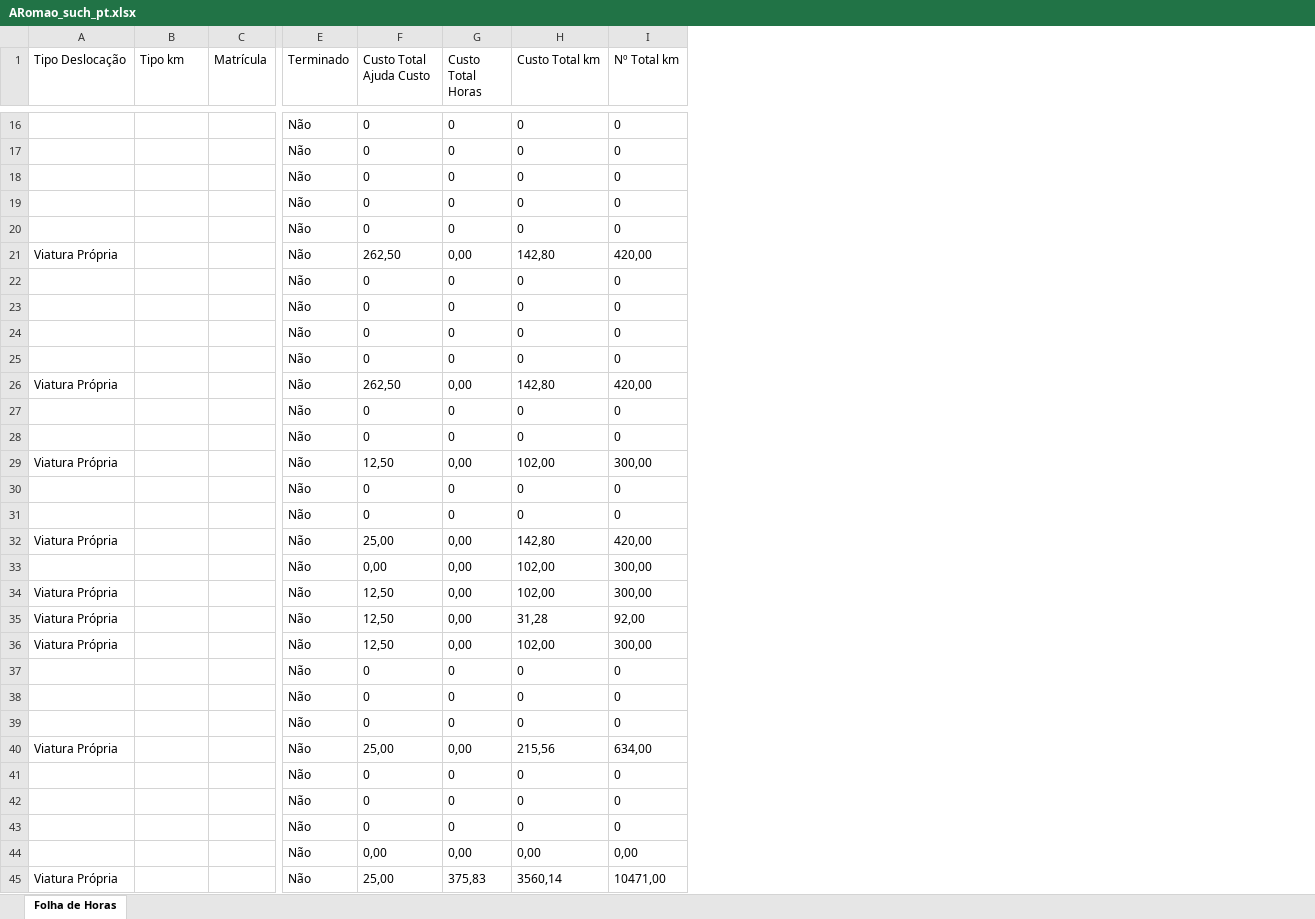
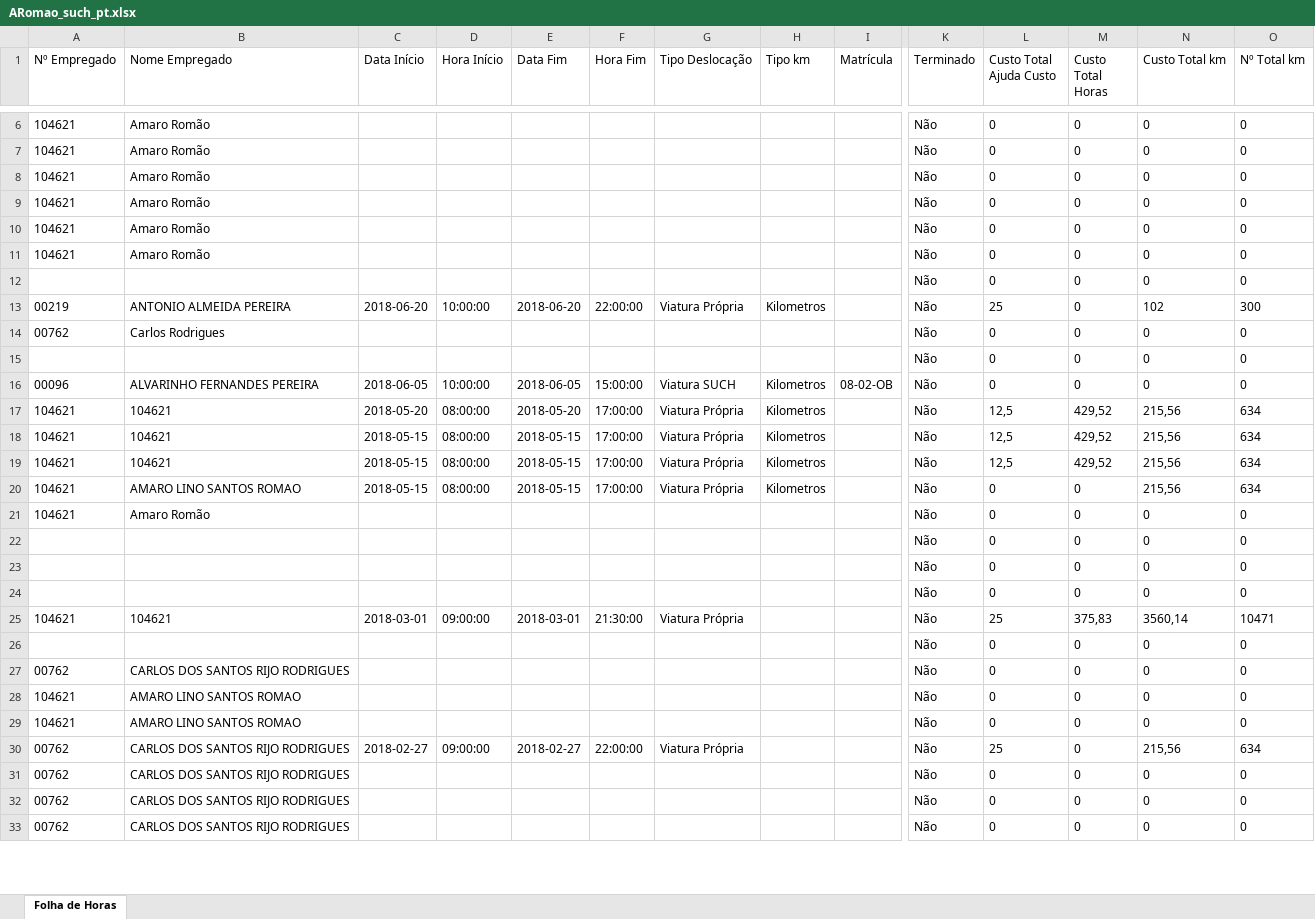
Before and after one commit to HydraITABarros/Hydra.Such.Portal, an Excel workbook: Hydra.Such.Portal/Hydra.Such.Portal/wwwroot/Upload/temp/ARomao_such_pt.xlsx, sheet Folha de Horas, drawn as a sheet; only a part is shown, gaps mark what is left out; values as stored, in another font and other column widths than the file's, no borders; removed rows and columns are numbered as before the commit, all else as after; rows hold the shown columns only; the diff covers the shown part only; the diff names each change by its address in the sheet, - before the commit and + after, or states it on an @@ line.

Commit message:
ARomao

```diff
--- a/Hydra.Such.Portal/Hydra.Such.Portal/wwwroot/Upload/temp/ARomao_such_pt.xlsx (sheet Folha de Horas)
+++ b/Hydra.Such.Portal/Hydra.Such.Portal/wwwroot/Upload/temp/ARomao_such_pt.xlsx (sheet Folha de Horas)
+column A (Nº Empregado), rows 6-10: all 104621; row 18: 104621; row 21: 104621; rows 27-28: 00762 | 104621; rows 30-33: all 00762
+column B (Nome Empregado), rows 6-10: all Amaro Romão; row 18: 104621; row 21: Amaro Romão; rows 27-28: CARLOS DOS SANTOS RIJO RODRIGUES | AMARO LINO SANTOS ROMAO; rows 30-33: all CARLOS DOS SANTOS RIJO RODRIGUES
+column C (Data Início), row 18: 2018-05-15; row 30: 2018-02-27
+column D (Hora Início), row 18: 08:00:00; row 30: 09:00:00
+column E (Data Fim), row 18: 2018-05-15; row 30: 2018-02-27
+column F (Hora Fim), row 18: 17:00:00; row 30: 22:00:00
@@ row 10 moved to row 11: 104621 @@
@@ row 13 moved to row 12: Não @@
+row 13: 00219 | ANTONIO ALMEIDA PEREIRA | 2018-06-20 | 10:00:00 | 2018-06-20 | 22:00:00 | Viatura Própria | Kilometros |  | Não | 25 | 0 | 102 | 300
@@ row 27 moved to row 15: Não @@
+row 16: 00096 | ALVARINHO FERNANDES PEREIRA | 2018-06-05 | 10:00:00 | 2018-06-05 | 15:00:00 | Viatura SUCH | Kilometros | 08-02-OB | Não | 0 | 0 | 0 | 0
+row 17: 104621 | 104621 | 2018-05-20 | 08:00:00 | 2018-05-20 | 17:00:00 | Viatura Própria | Kilometros |  | Não | 12,5 | 429,52 | 215,56 | 634
-H18 (Tipo km): (empty)
+H18 (Tipo km): Kilometros
-L18 (Custo Total Ajuda Custo): 262,50
+L18 (Custo Total Ajuda Custo): 12,5
-M18 (Custo Total Horas): 0,00
+M18 (Custo Total Horas): 429,52
-N18 (Custo Total km): 142,80
+N18 (Custo Total km): 215,56
-O18 (Nº Total km): 420,00
+O18 (Nº Total km): 634
+row 19: 104621 | 104621 | 2018-05-15 | 08:00:00 | 2018-05-15 | 17:00:00 | Viatura Própria | Kilometros |  | Não | 12,5 | 429,52 | 215,56 | 634
+row 20: 104621 | AMARO LINO SANTOS ROMAO | 2018-05-15 | 08:00:00 | 2018-05-15 | 17:00:00 | Viatura Própria | Kilometros |  | Não | 0 | 0 | 215,56 | 634
-row 26: Viatura Própria |  |  | Não | 262,50 | 0,00 | 142,80 | 420,00
-row 29: Viatura Própria |  |  | Não | 12,50 | 0,00 | 102,00 | 300,00
@@ row 30 moved to row 39: 00762 @@
@@ row 31 moved to row 40: 00762 @@
-row 32: Viatura Própria |  |  | Não | 25,00 | 0,00 | 142,80 | 420,00
-row 33:  |  |  | Não | 0,00 | 0,00 | 102,00 | 300,00
-row 34: Viatura Própria |  |  | Não | 12,50 | 0,00 | 102,00 | 300,00
-row 35: Viatura Própria |  |  | Não | 12,50 | 0,00 | 31,28 | 92,00
-row 36: Viatura Própria |  |  | Não | 12,50 | 0,00 | 102,00 | 300,00
+row 25: 104621 | 104621 | 2018-03-01 | 09:00:00 | 2018-03-01 | 21:30:00 | Viatura Própria |  |  | Não | 25 | 375,83 | 3560,14 | 10471
@@ row 28 moved to row 29: 104621 @@
-L30 (Custo Total Ajuda Custo): 25,00
+L30 (Custo Total Ajuda Custo): 25
-M30 (Custo Total Horas): 0,00
+M30 (Custo Total Horas): 0
-O30 (Nº Total km): 634,00
+O30 (Nº Total km): 634
-row 44:  |  |  | Não | 0,00 | 0,00 | 0,00 | 0,00
-row 45: Viatura Própria |  |  | Não | 25,00 | 375,83 | 3560,14 | 10471,00
```
Also changed, not shown: 29 added rows, 26 removed rows and 30 edited cells elsewhere in this sheet, 4 other files.
